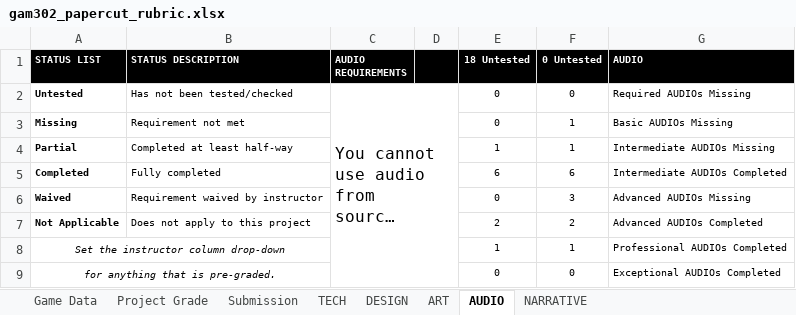
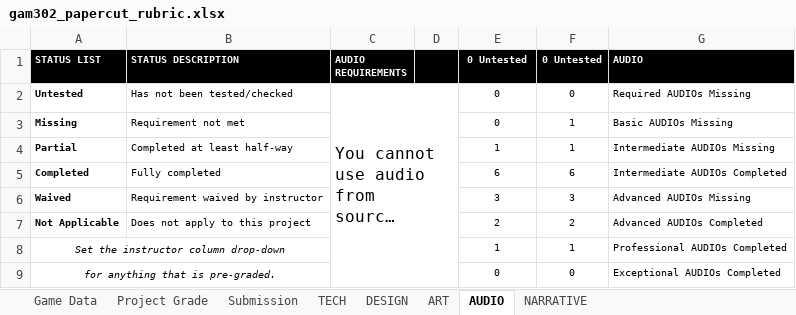
Before and after one commit to ThePaperMill/PaperCut, an Excel workbook: GameDocuments/gam302_papercut_rubric.xlsx, sheet AUDIO, drawn as a sheet; only a part is shown; long unchanged cells end in …; values as stored, in another font and other column widths than the file's, no borders; conditional formats not drawn; the diff covers the shown part only; the diff names each change by its address in the sheet, - before the commit and + after, or states it on an @@ line.

```diff
--- a/GameDocuments/gam302_papercut_rubric.xlsx (sheet AUDIO)
+++ b/GameDocuments/gam302_papercut_rubric.xlsx (sheet AUDIO)
-E1: 18 Untested
+E1: 0 Untested
-E6 (0 Untested): 0
+E6 (0 Untested): 3
```
Also changed, not shown: 18 edited cells elsewhere in this sheet, sheet DESIGN, sheet ART, sheet Project Grade, sheet TECH, sheet NARRATIVE.
